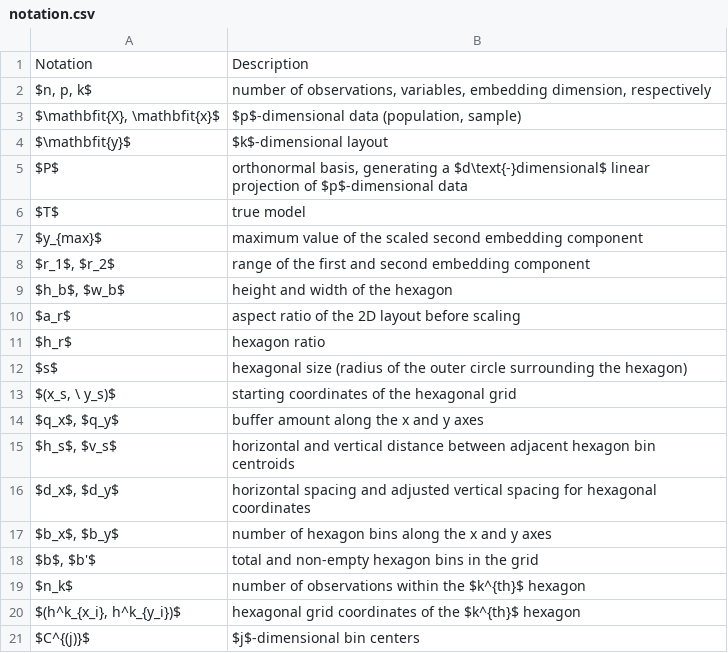
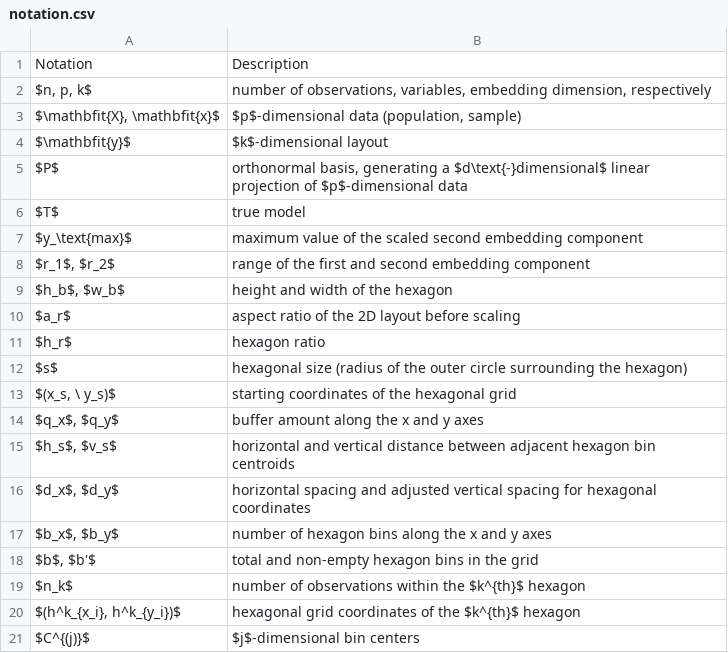
Before and after one commit to JayaniLakshika/paper-nldr-vis-algorithm, a CSV file: misc/notation.csv, drawn as a sheet.

Commit message:
Changed the notation y_max

```diff
--- a/misc/notation.csv
+++ b/misc/notation.csv
@@ -6,3 +6,3 @@ $P$,"orthonormal basis, generating a $d\text{-}dimensional$ linear projection of
 $T$,true  model
-$y_{max}$,maximum value of the scaled second embedding component
+$y_\text{max}$,maximum value of the scaled second embedding component
 "$r_1$, $r_2$",range of the first and  second embedding component
```
Also changed, not shown: 2 other files.
